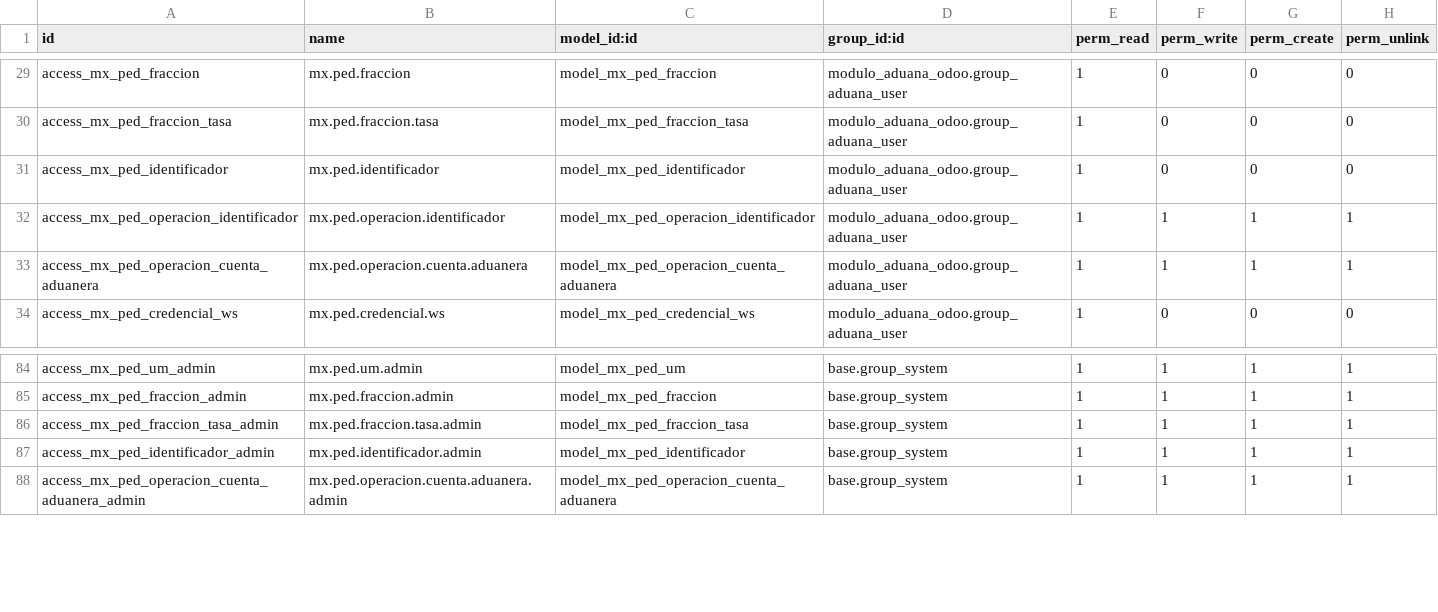
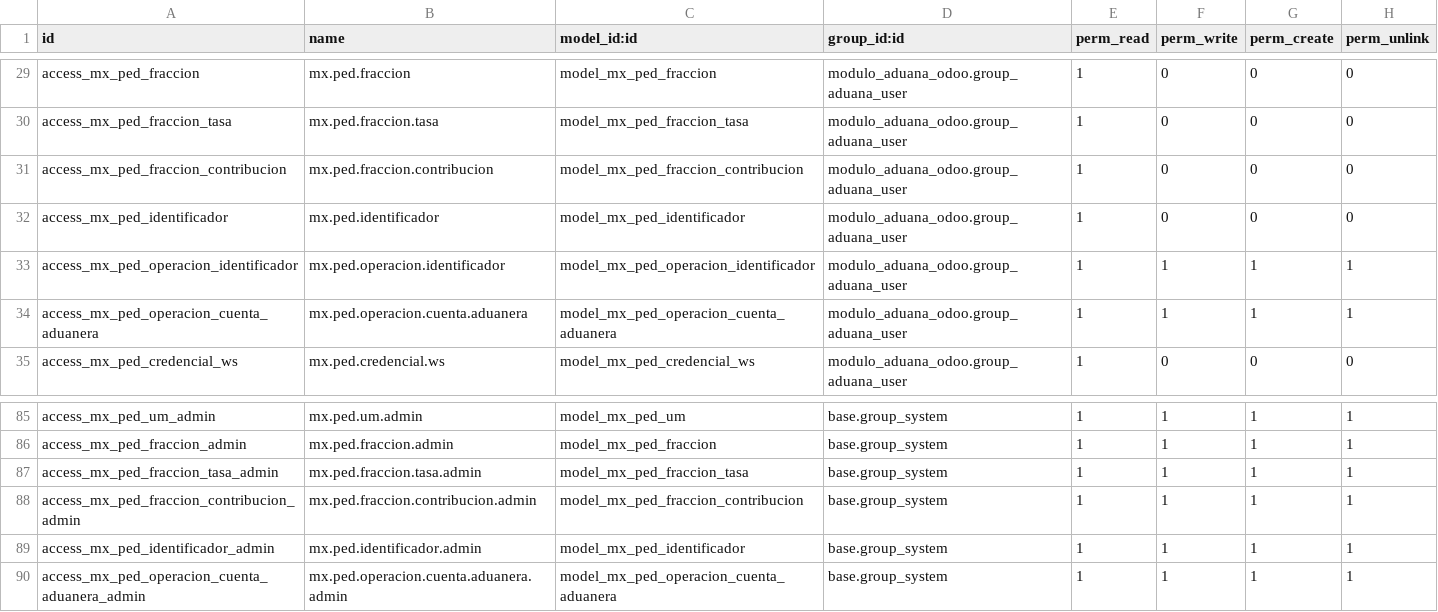
Before and after one commit to ramoncorquiz1997/modulo_aduana_odoo, a CSV file: security/ir.model.access.csv, drawn as a sheet; only a part is shown, gaps mark what is left out; the diff names each change by its address in the sheet, - before the commit and + after, or states it on an @@ line.

Commit message:
Agregar nuevas tasas a las fracciones arancelarias

```diff
--- a/security/ir.model.access.csv
+++ b/security/ir.model.access.csv
+row 31: access_mx_ped_fraccion_contribucion | mx.ped.fraccion.contribucion | model_mx_ped_fraccion_contribucion | modulo_aduana_odoo.group_aduana_user | 1 | 0 | 0 | 0
+row 88: access_mx_ped_fraccion_contribucion_admin | mx.ped.fraccion.contribucion.admin | model_mx_ped_fraccion_contribucion | base.group_system | 1 | 1 | 1 | 1
```
Also changed, not shown: 4 other files.
